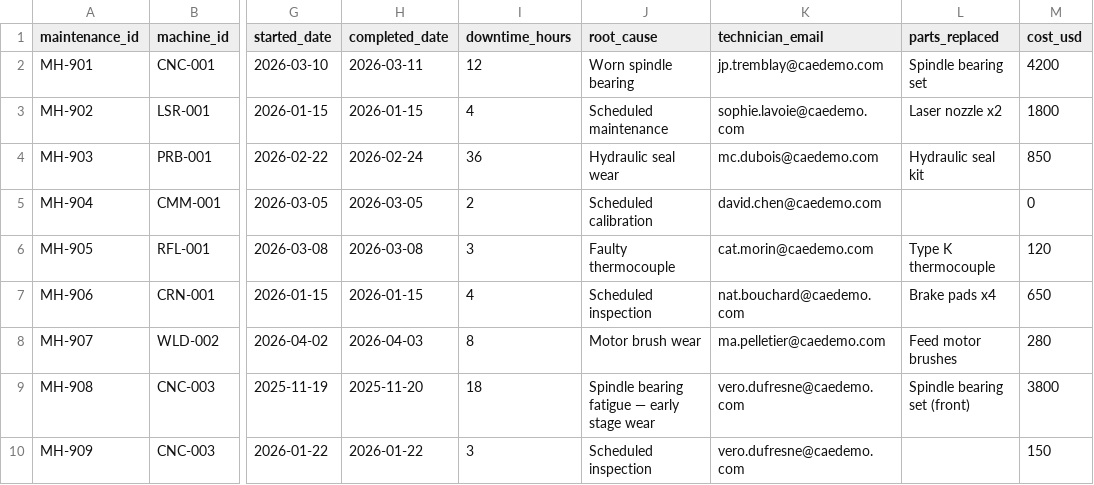
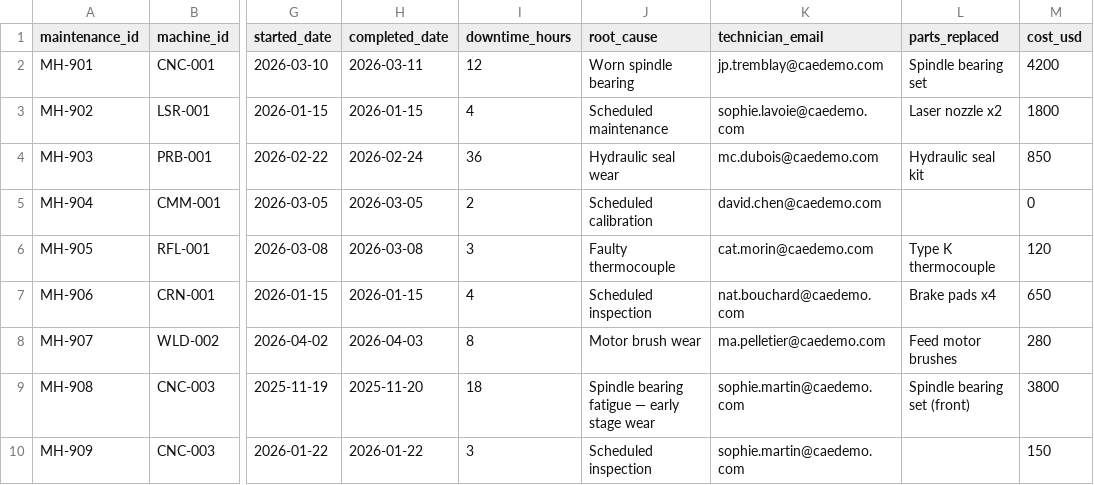
Before and after one commit to benoit-d/cae-demo, a CSV file: data/erp/maintenance_history.csv, drawn as a sheet; only a part is shown, gaps mark what is left out; the diff names each change by its address in the sheet, - before the commit and + after, or states it on an @@ line.

Commit message:
Rename 3 CNC machinists for demo storytelling
EMP-013: Miguel Lopez -> David Tremblay (david.tremblay@caedemo.com)
EMP-014: Véronique Dufresne -> Sophie Martin (sophie.martin@caedemo.com)
EMP-025: Wei Chen -> Luc Bouchard (luc.bouchard@caedemo.com)

Updated across 8 files: employees, schedules, skills, machine_certs,
work_restrictions, maintenance_history, machine_jobs, README.
Employee IDs unchanged. Wei Zhang (EMP-029) unaffected.

```diff
--- a/data/erp/maintenance_history.csv
+++ b/data/erp/maintenance_history.csv
-K9:K10 (technician_email): vero.dufresne@caedemo.com
+K9:K10 (technician_email): sophie.martin@caedemo.com
```
Also changed, not shown: data/hr/employee_schedules.csv, data/hr/employees.csv, 5 other files.
